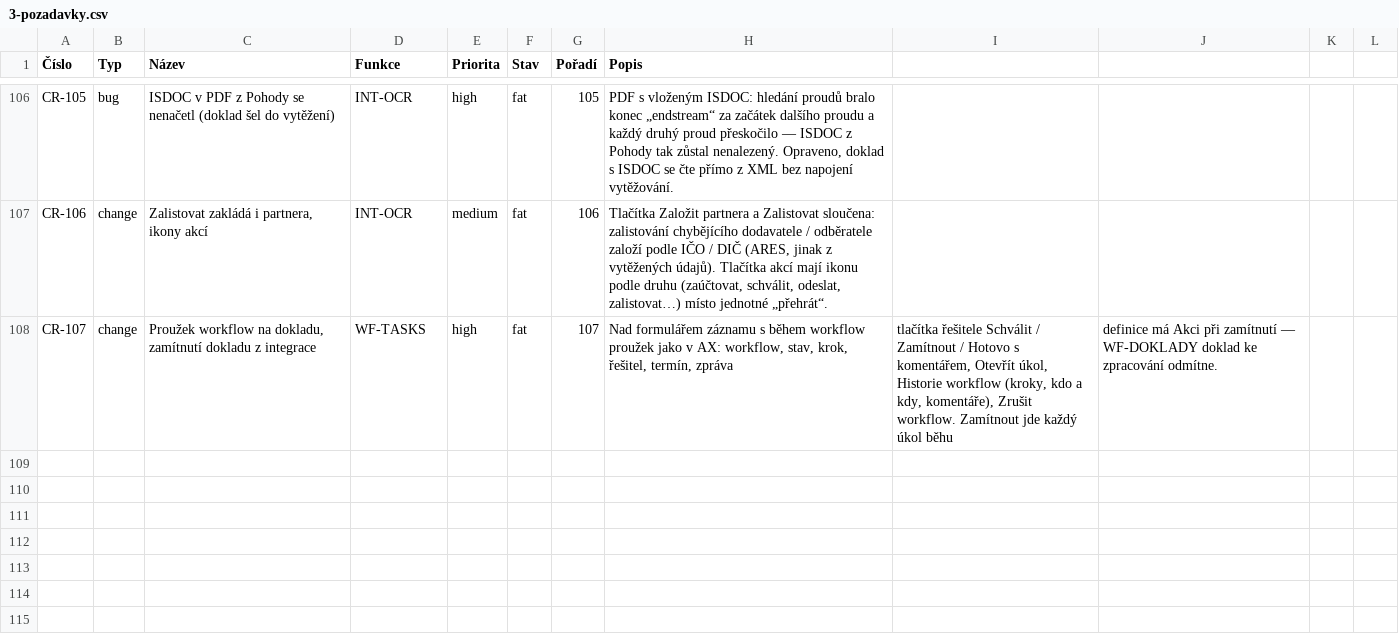
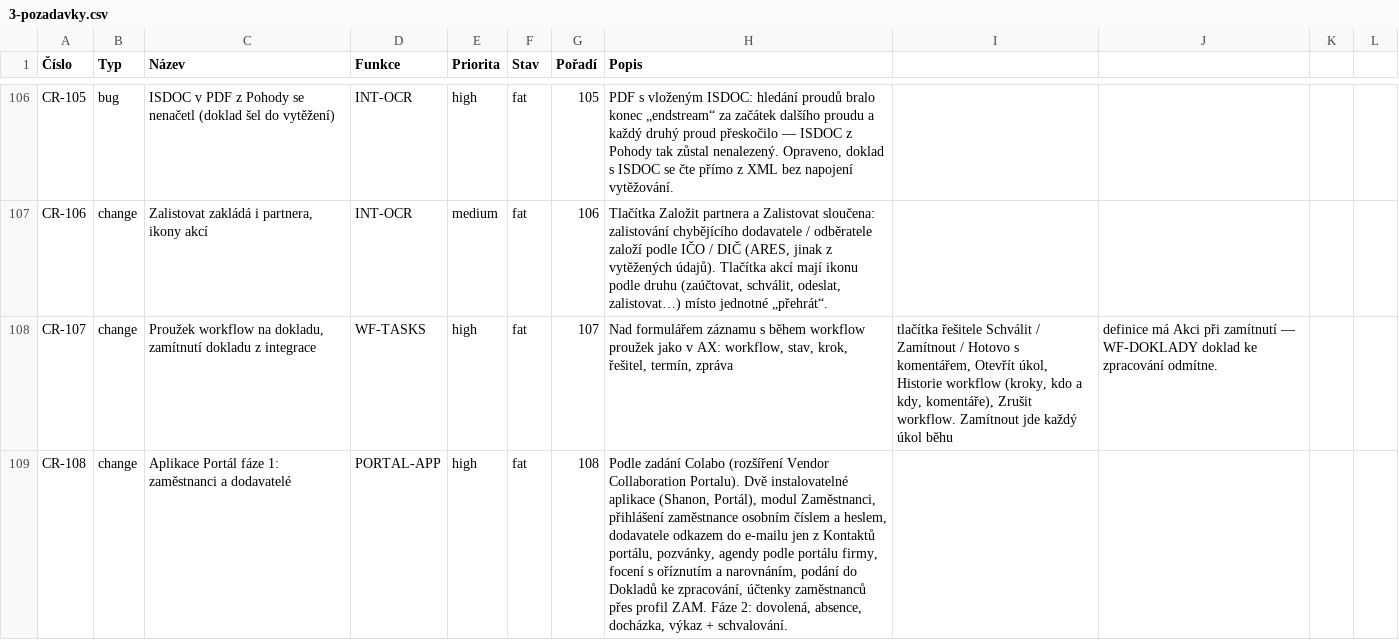
Before and after one commit to bregovic/shanon, a CSV file: docs/qa/3-pozadavky.csv, drawn as a sheet; only a part is shown, gaps mark what is left out.

```diff
--- a/docs/qa/3-pozadavky.csv
+++ b/docs/qa/3-pozadavky.csv
@@ -108 +108,2 @@ CR-106;change;Zalistovat zakládá i partnera, ikony akcí;INT-OCR;medium;fat;10
 CR-107;change;Proužek workflow na dokladu, zamítnutí dokladu z integrace;WF-TASKS;high;fat;107;Nad formulářem záznamu s během workflow proužek jako v AX: workflow, stav, krok, řešitel, termín, zpráva; tlačítka řešitele Schválit / Zamítnout / Hotovo s komentářem, Otevřít úkol, Historie workflow (kroky, kdo a kdy, komentáře), Zrušit workflow. Zamítnout jde každý úkol běhu; definice má Akci při zamítnutí — WF-DOKLADY doklad ke zpracování odmítne.
+CR-108;change;Aplikace Portál fáze 1: zaměstnanci a dodavatelé;PORTAL-APP;high;fat;108;Podle zadání Colabo (rozšíření Vendor Collaboration Portalu). Dvě instalovatelné aplikace (Shanon, Portál), modul Zaměstnanci, přihlášení zaměstnance osobním číslem a heslem, dodavatele odkazem do e-mailu jen z Kontaktů portálu, pozvánky, agendy podle portálu firmy, focení s oříznutím a narovnáním, podání do Dokladů ke zpracování, účtenky zaměstnanců přes profil ZAM. Fáze 2: dovolená, absence, docházka, výkaz + schvalování.
```
Also changed, not shown: docs/qa/1-funkce.csv, docs/qa/2-scenare.csv, 40 other files.
